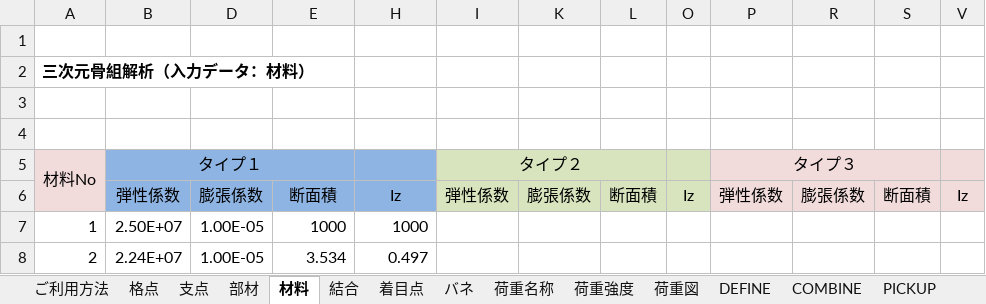
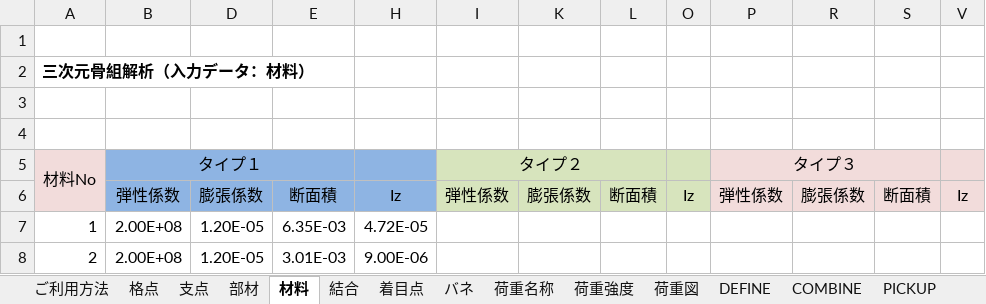
Before and after one commit to structuralengine/FrameWebforExcel, an Excel workbook: FrameWebforExcel.xlsm, sheet 材料, drawn as a sheet; values as stored, in another font and other column widths than the file's, no borders; removed rows and columns are numbered as before the commit, all else as after; the diff names each change by its address in the sheet, - before the commit and + after, or states it on an @@ line.

```diff
--- a/FrameWebforExcel.xlsm (sheet 材料)
+++ b/FrameWebforExcel.xlsm (sheet 材料)
-row 7: 1 | 2.50E+07 | 1.00E-05 | 1000 | 1000
-row 8: 2 | 2.24E+07 | 1.00E-05 | 3.534 | 0.497
+row 7: 1 | 2.00E+08 | 1.20E-05 | 6.35E-03 | 4.72E-05
+row 8: 2 | 2.00E+08 | 1.20E-05 | 3.01E-03 | 9.00E-06
```
Also changed, not shown: sheet PickUp・出力, sheet 計算・出力, sheet COMBINE, sheet 荷重名称, sheet 荷重強度, sheet 部材, 7 more sheets, other sheet tabs, formulas that keep their value, hidden cells, charts or pictures.
